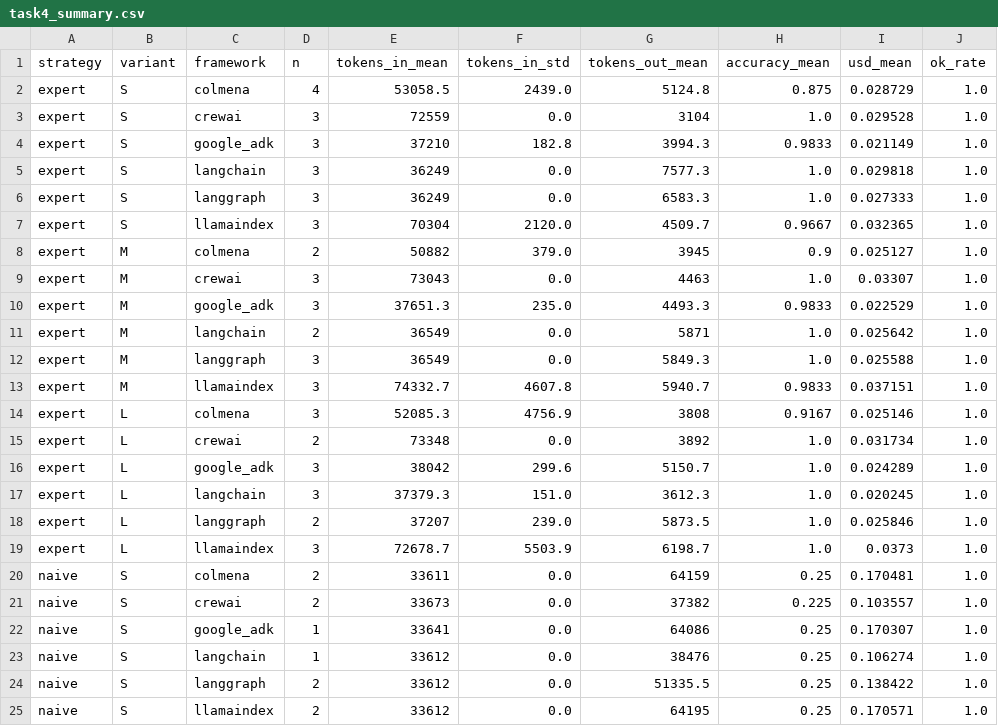
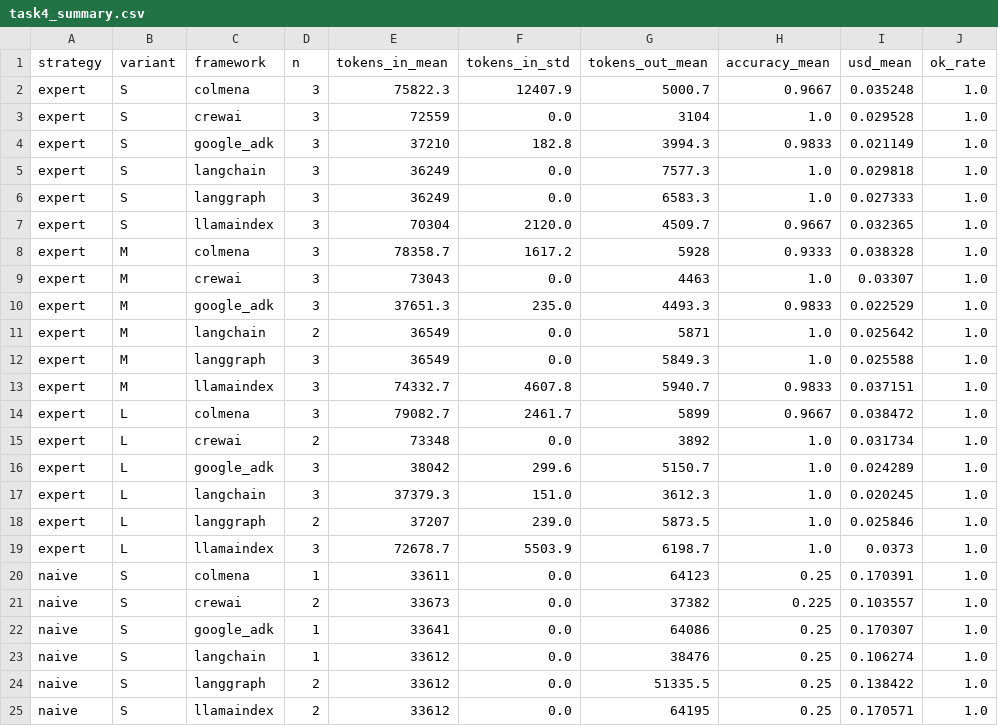
Before and after one commit to Startti/colmena-bench, a CSV file: runs/task04/task4_summary.csv, drawn as a sheet; only a part is shown.

```diff
--- a/runs/task04/task4_summary.csv
+++ b/runs/task04/task4_summary.csv
@@ -1,3 +1,3 @@
 strategy,variant,framework,n,tokens_in_mean,tokens_in_std,tokens_out_mean,accuracy_mean,usd_mean,ok_rate
-expert,S,colmena,4,53058.5,2439.0,5124.8,0.875,0.028729,1.0
+expert,S,colmena,3,75822.3,12407.9,5000.7,0.9667,0.035248,1.0
 expert,S,crewai,3,72559,0.0,3104,1.0,0.029528,1.0
@@ -7,3 +7,3 @@ expert,S,langgraph,3,36249,0.0,6583.3,1.0,0.027333,1.0
 expert,S,llamaindex,3,70304,2120.0,4509.7,0.9667,0.032365,1.0
-expert,M,colmena,2,50882,379.0,3945,0.9,0.025127,1.0
+expert,M,colmena,3,78358.7,1617.2,5928,0.9333,0.038328,1.0
 expert,M,crewai,3,73043,0.0,4463,1.0,0.03307,1.0
@@ -13,3 +13,3 @@ expert,M,langgraph,3,36549,0.0,5849.3,1.0,0.025588,1.0
 expert,M,llamaindex,3,74332.7,4607.8,5940.7,0.9833,0.037151,1.0
-expert,L,colmena,3,52085.3,4756.9,3808,0.9167,0.025146,1.0
+expert,L,colmena,3,79082.7,2461.7,5899,0.9667,0.038472,1.0
 expert,L,crewai,2,73348,0.0,3892,1.0,0.031734,1.0
@@ -19,3 +19,3 @@ expert,L,langgraph,2,37207,239.0,5873.5,1.0,0.025846,1.0
 expert,L,llamaindex,3,72678.7,5503.9,6198.7,1.0,0.0373,1.0
-naive,S,colmena,2,33611,0.0,64159,0.25,0.170481,1.0
+naive,S,colmena,1,33611,0.0,64123,0.25,0.170391,1.0
 naive,S,crewai,2,33673,0.0,37382,0.225,0.103557,1.0
```
Also changed, not shown: 3 other files.
